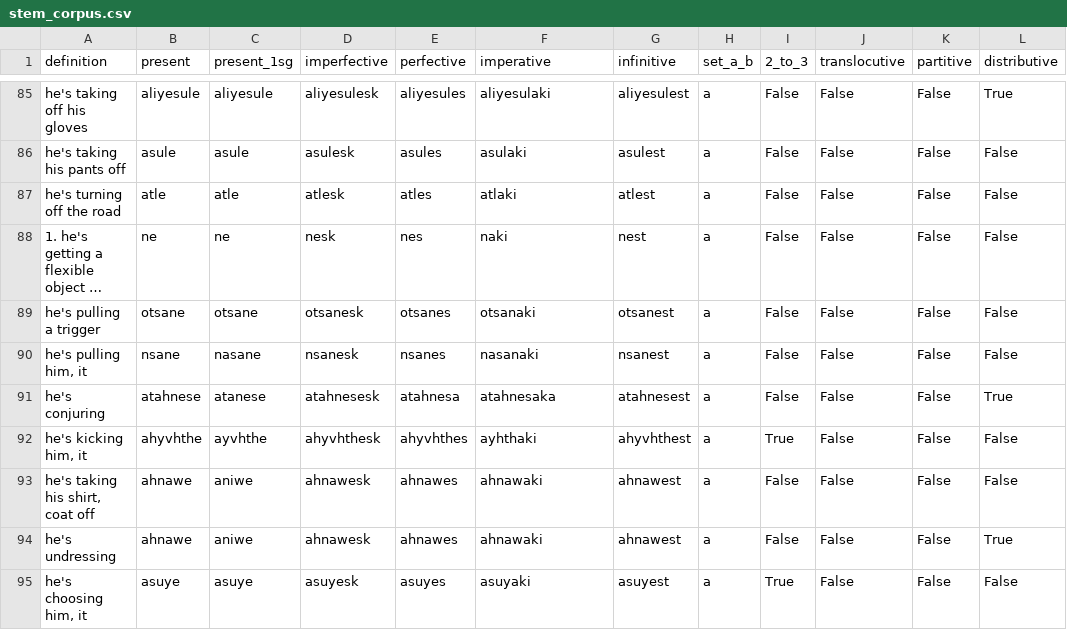
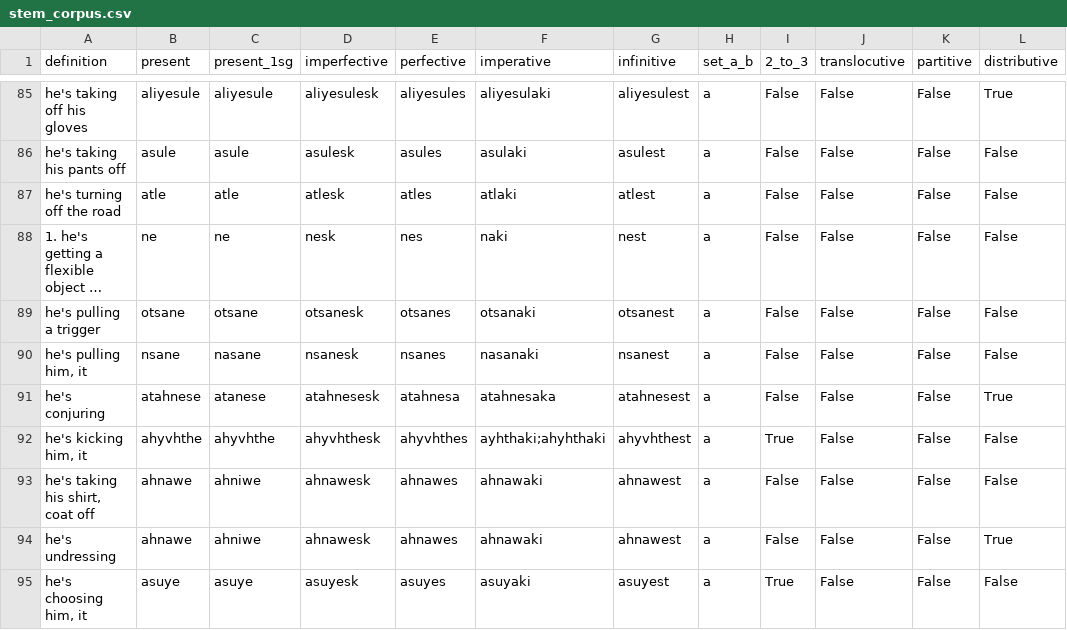
Before and after one commit to CharlieMcVicker/king-recreation, a CSV file: artifacts/data/stem_corpus.csv, drawn as a sheet; only a part is shown, gaps mark what is left out; long unchanged cells end in …; the diff covers the shown part only; the diff names each change by its address in the sheet, - before the commit and + after, or states it on an @@ line.

```diff
--- a/artifacts/data/stem_corpus.csv
+++ b/artifacts/data/stem_corpus.csv
-C92 (present_1sg): ayvhthe
+C92 (present_1sg): ahyvhthe
-F92 (imperative): ayhthaki
+F92 (imperative): ayhthaki;ahyhthaki
-C93:C94 (present_1sg): aniwe
+C93:C94 (present_1sg): ahniwe
```
Also changed, not shown: 104 edited cells elsewhere in this file, artifacts/data/matches.csv, artifacts/reports/class_match_counts.csv, 12 other files.
